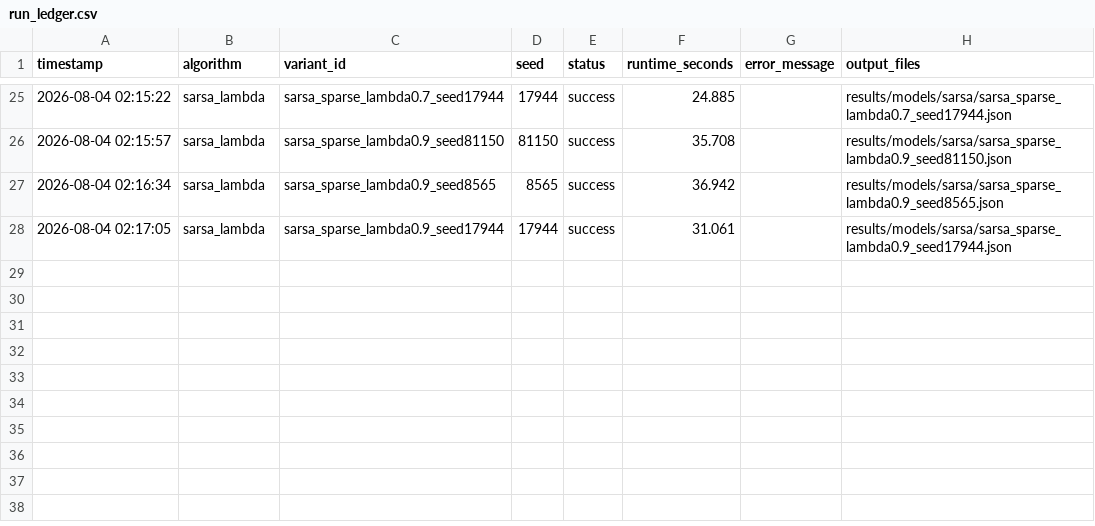
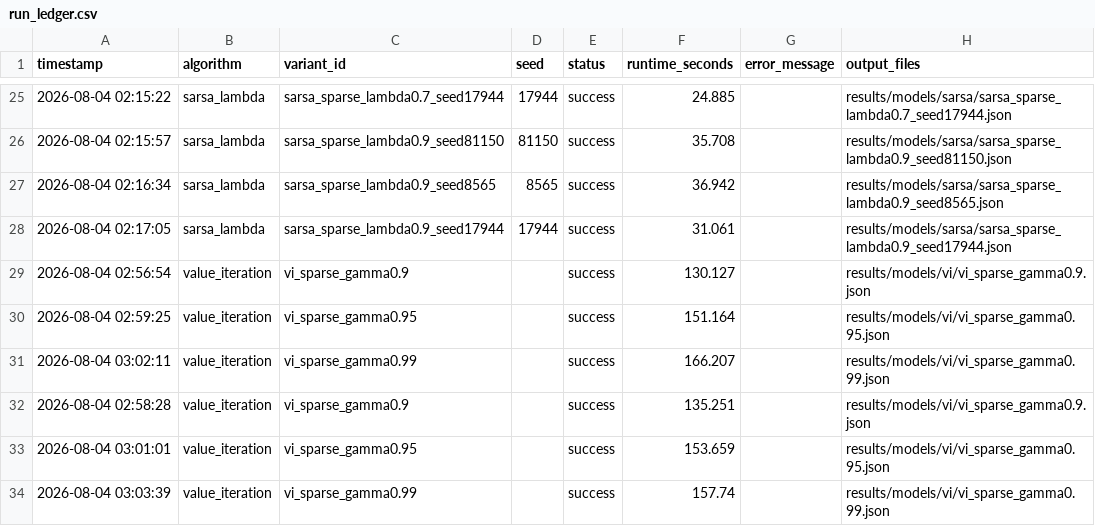
Before and after one commit to D3rhami/RL_FinalProject_40406934, a CSV file: results/raw_data/run_ledger.csv, drawn as a sheet; only a part is shown, gaps mark what is left out; the diff names each change by its address in the sheet, - before the commit and + after, or states it on an @@ line.

```diff
--- a/results/raw_data/run_ledger.csv
+++ b/results/raw_data/run_ledger.csv
+row 29: 2026-08-04 02:56:54 | value_iteration | vi_sparse_gamma0.9 |  | success | 130.127 |  | results/models/vi/vi_sparse_gamma0.9.json
+row 30: 2026-08-04 02:59:25 | value_iteration | vi_sparse_gamma0.95 |  | success | 151.164 |  | results/models/vi/vi_sparse_gamma0.95.json
+row 31: 2026-08-04 03:02:11 | value_iteration | vi_sparse_gamma0.99 |  | success | 166.207 |  | results/models/vi/vi_sparse_gamma0.99.json
+row 32: 2026-08-04 02:58:28 | value_iteration | vi_sparse_gamma0.9 |  | success | 135.251 |  | results/models/vi/vi_sparse_gamma0.9.json
+row 33: 2026-08-04 03:01:01 | value_iteration | vi_sparse_gamma0.95 |  | success | 153.659 |  | results/models/vi/vi_sparse_gamma0.95.json
+row 34: 2026-08-04 03:03:39 | value_iteration | vi_sparse_gamma0.99 |  | success | 157.74 |  | results/models/vi/vi_sparse_gamma0.99.json
```
Also changed, not shown: 9 other files.
